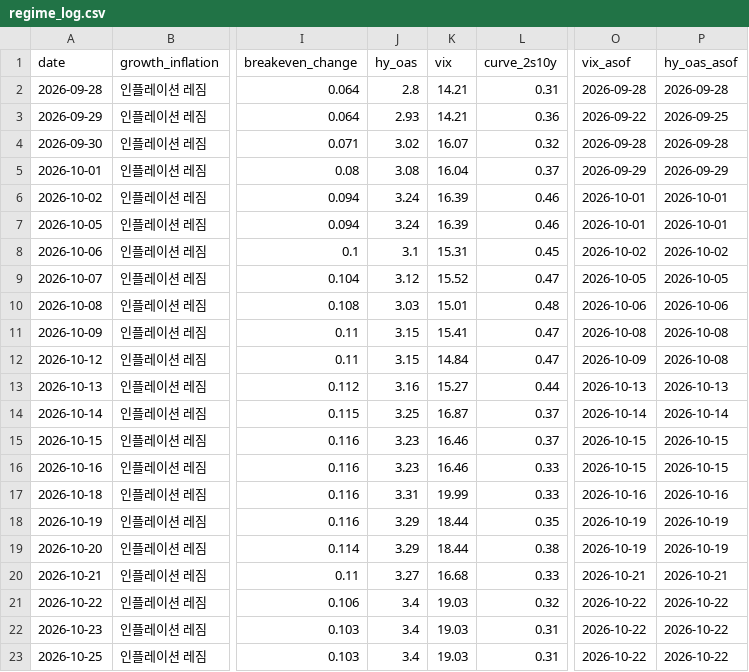
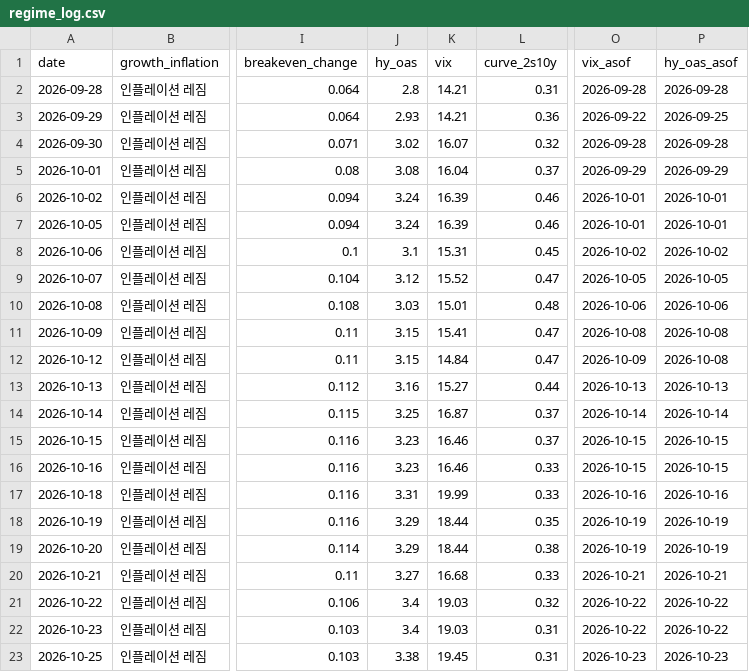
Before and after one commit to hshs9413-gif/narrative-tracker, a CSV file: docs/data/regime_log.csv, drawn as a sheet; only a part is shown, gaps mark what is left out; the diff names each change by its address in the sheet, - before the commit and + after, or states it on an @@ line.

```diff
--- a/docs/data/regime_log.csv
+++ b/docs/data/regime_log.csv
-J23 (hy_oas): 3.4
+J23 (hy_oas): 3.38
-K23 (vix): 19.03
+K23 (vix): 19.45
-O23 (vix_asof): 2026-10-22
+O23 (vix_asof): 2026-10-23
-P23 (hy_oas_asof): 2026-10-22
+P23 (hy_oas_asof): 2026-10-23
```
Also changed, not shown: docs/data/market_snapshot.csv, 2 other files.
